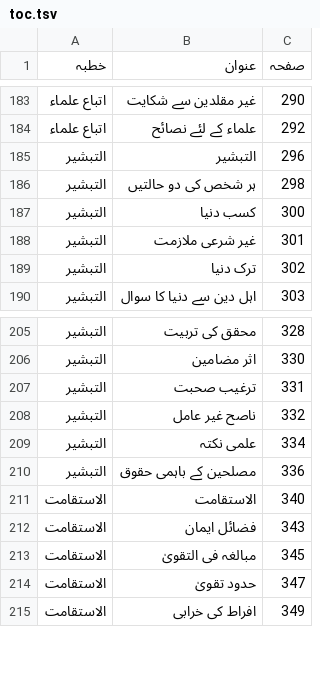
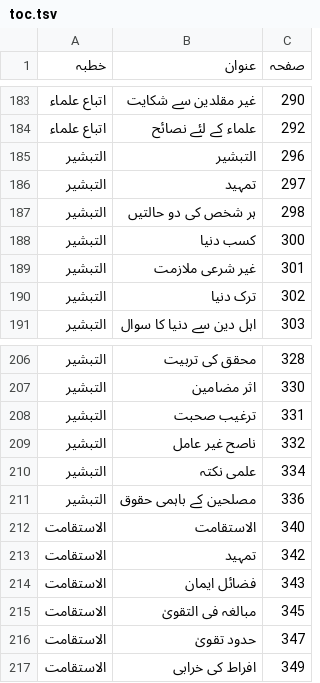
Before and after one commit to aitasadduq/thanvi-khutbat, a TSV file: Vol 13 dawat o tabligh/toc.tsv, drawn as a sheet; only a part is shown, gaps mark what is left out; the diff names each change by its address in the sheet, - before the commit and + after, or states it on an @@ line.

```diff
--- a/Vol 13 dawat o tabligh/toc.tsv
+++ b/Vol 13 dawat o tabligh/toc.tsv
+row 186: التبشیر | تمہید | 297
+row 213: الاستقامت | تمہید | 342
```
Also changed, not shown: 2 other files.
